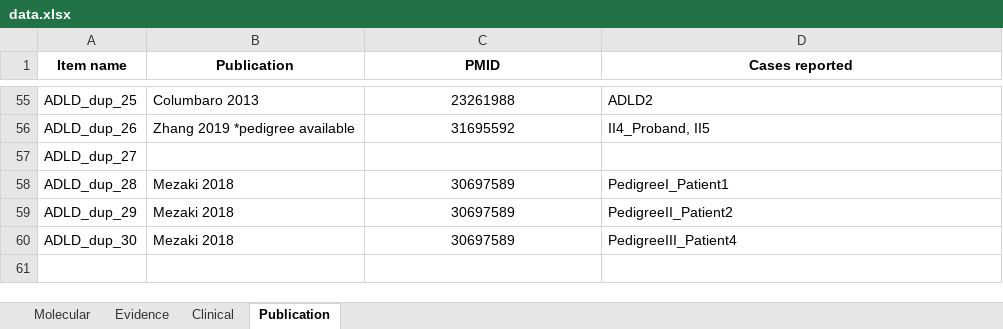
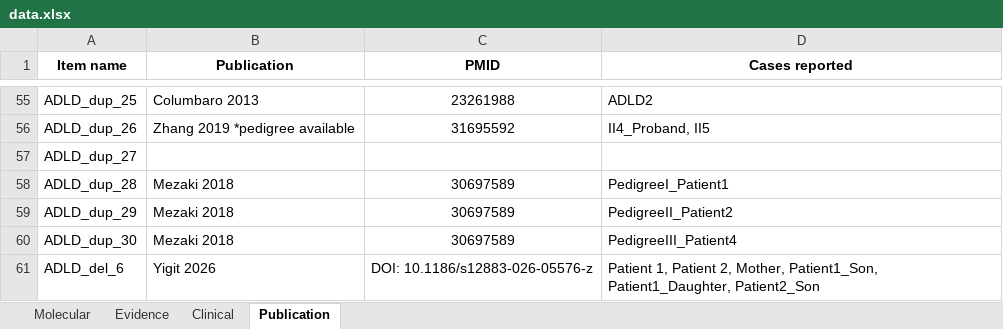
Before and after one commit to kam557/ADLD_track_hub, an Excel workbook: data/data.xlsx, sheet Publication, drawn as a sheet; only a part is shown, gaps mark what is left out; values as stored, in another font and other column widths than the file's, no borders; the diff names each change by its address in the sheet, - before the commit and + after, or states it on an @@ line.

```diff
--- a/data/data.xlsx (sheet Publication)
+++ b/data/data.xlsx (sheet Publication)
+row 61: ADLD_del_6 | Yigit 2026 | DOI: 10.1186/s12883-026-05576-z | Patient 1, Patient 2, Mother, Patient1_Son, Patient1_Daughter, Patient2_Son
```
Also changed, not shown: sheet Clinical, sheet Evidence, 1 other file.
